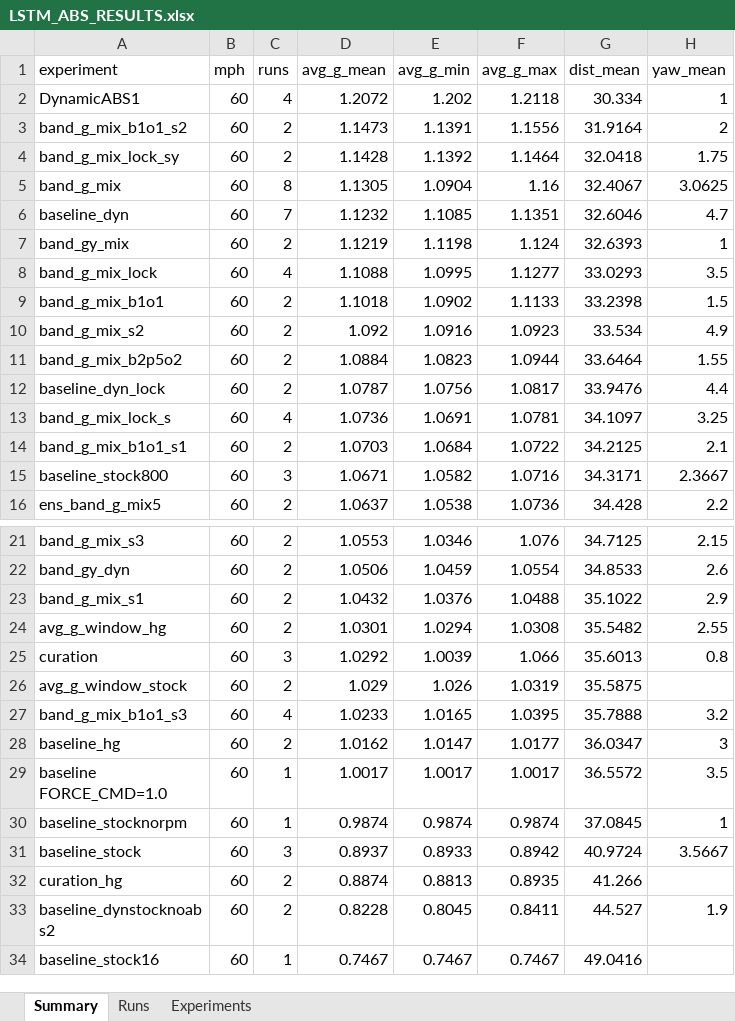
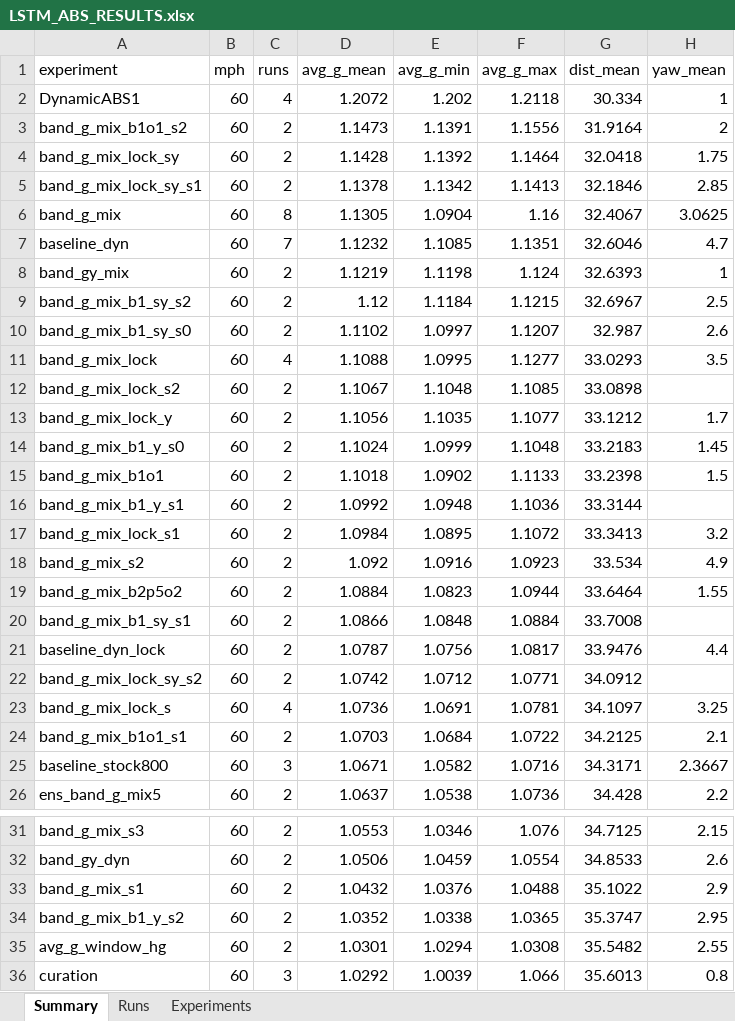
Before and after one commit to ITakeCake/lstm-abs, an Excel workbook: results/LSTM_ABS_RESULTS.xlsx, sheet Summary, drawn as a sheet; only a part is shown, gaps mark what is left out; the shorter side is filled out with more unchanged rows; values as stored, in another font and other column widths than the file's, no borders; the diff names each change by its address in the sheet, - before the commit and + after, or states it on an @@ line.

Commit message:
1mph-band + lock + yaw combos across 3 seeds; leaderboard and findings updated

```diff
--- a/results/LSTM_ABS_RESULTS.xlsx (sheet Summary)
+++ b/results/LSTM_ABS_RESULTS.xlsx (sheet Summary)
+row 5: band_g_mix_lock_sy_s1 | 60 | 2 | 1.1378 | 1.1342 | 1.1413 | 32.1846 | 2.85
+row 9: band_g_mix_b1_sy_s2 | 60 | 2 | 1.12 | 1.1184 | 1.1215 | 32.6967 | 2.5
+row 10: band_g_mix_b1_sy_s0 | 60 | 2 | 1.1102 | 1.0997 | 1.1207 | 32.987 | 2.6
+row 12: band_g_mix_lock_s2 | 60 | 2 | 1.1067 | 1.1048 | 1.1085 | 33.0898
+row 13: band_g_mix_lock_y | 60 | 2 | 1.1056 | 1.1035 | 1.1077 | 33.1212 | 1.7
+row 14: band_g_mix_b1_y_s0 | 60 | 2 | 1.1024 | 1.0999 | 1.1048 | 33.2183 | 1.45
+row 16: band_g_mix_b1_y_s1 | 60 | 2 | 1.0992 | 1.0948 | 1.1036 | 33.3144
+row 17: band_g_mix_lock_s1 | 60 | 2 | 1.0984 | 1.0895 | 1.1072 | 33.3413 | 3.2
+row 20: band_g_mix_b1_sy_s1 | 60 | 2 | 1.0866 | 1.0848 | 1.0884 | 33.7008
+row 22: band_g_mix_lock_sy_s2 | 60 | 2 | 1.0742 | 1.0712 | 1.0771 | 34.0912
+row 34: band_g_mix_b1_y_s2 | 60 | 2 | 1.0352 | 1.0338 | 1.0365 | 35.3747 | 2.95
```
Also changed, not shown: sheet Runs, sheet Experiments, 38 other files.
